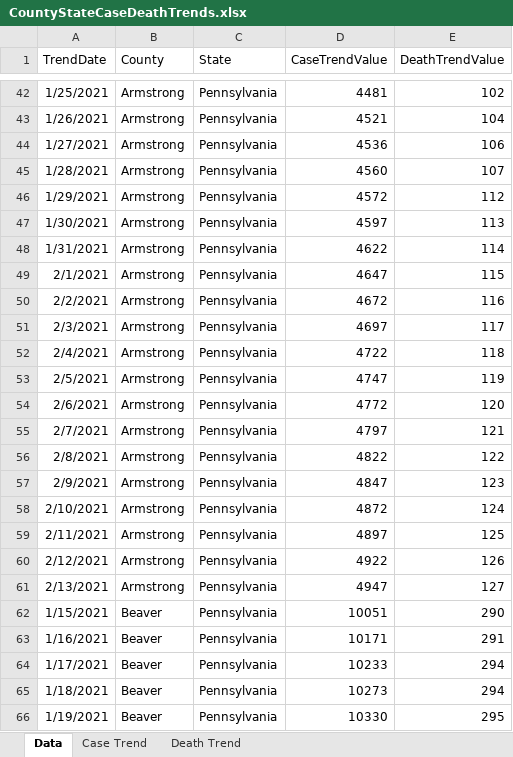
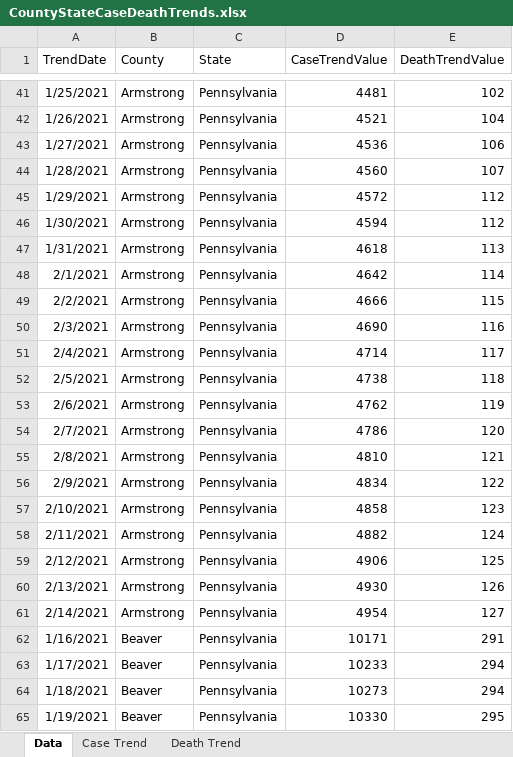
Before and after one commit to mhowe0422/mhowe0422.github.io, an Excel workbook: covid19/data/CountyStateCaseDeathTrends.xlsx, sheet Data, drawn as a sheet; only a part is shown, gaps mark what is left out; values as stored, in another font and other column widths than the file's, no borders; table styles not drawn; removed rows and columns are numbered as before the commit, all else as after; the diff covers the shown part only; the diff names each change by its address in the sheet, - before the commit and + after, or states it on an @@ line.

```diff
--- a/covid19/data/CountyStateCaseDeathTrends.xlsx (sheet Data)
+++ b/covid19/data/CountyStateCaseDeathTrends.xlsx (sheet Data)
-D46 (CaseTrendValue): 4597
+D46 (CaseTrendValue): 4594
-E46 (DeathTrendValue): 113
+E46 (DeathTrendValue): 112
-D47 (CaseTrendValue): 4622
+D47 (CaseTrendValue): 4618
-E47 (DeathTrendValue): 114
+E47 (DeathTrendValue): 113
-D48 (CaseTrendValue): 4647
+D48 (CaseTrendValue): 4642
-E48 (DeathTrendValue): 115
+E48 (DeathTrendValue): 114
-D49 (CaseTrendValue): 4672
+D49 (CaseTrendValue): 4666
-E49 (DeathTrendValue): 116
+E49 (DeathTrendValue): 115
-D50 (CaseTrendValue): 4697
+D50 (CaseTrendValue): 4690
-E50 (DeathTrendValue): 117
+E50 (DeathTrendValue): 116
-D51 (CaseTrendValue): 4722
+D51 (CaseTrendValue): 4714
-E51 (DeathTrendValue): 118
+E51 (DeathTrendValue): 117
-D52 (CaseTrendValue): 4747
+D52 (CaseTrendValue): 4738
-E52 (DeathTrendValue): 119
+E52 (DeathTrendValue): 118
-D53 (CaseTrendValue): 4772
+D53 (CaseTrendValue): 4762
-E53 (DeathTrendValue): 120
+E53 (DeathTrendValue): 119
-D54 (CaseTrendValue): 4797
+D54 (CaseTrendValue): 4786
-E54 (DeathTrendValue): 121
+E54 (DeathTrendValue): 120
-D55 (CaseTrendValue): 4822
+D55 (CaseTrendValue): 4810
-E55 (DeathTrendValue): 122
+E55 (DeathTrendValue): 121
-D56 (CaseTrendValue): 4847
+D56 (CaseTrendValue): 4834
-E56 (DeathTrendValue): 123
+E56 (DeathTrendValue): 122
-D57 (CaseTrendValue): 4872
+D57 (CaseTrendValue): 4858
-E57 (DeathTrendValue): 124
+E57 (DeathTrendValue): 123
-D58 (CaseTrendValue): 4897
+D58 (CaseTrendValue): 4882
-E58 (DeathTrendValue): 125
+E58 (DeathTrendValue): 124
-D59 (CaseTrendValue): 4922
+D59 (CaseTrendValue): 4906
-E59 (DeathTrendValue): 126
+E59 (DeathTrendValue): 125
-D60 (CaseTrendValue): 4947
+D60 (CaseTrendValue): 4930
-E60 (DeathTrendValue): 127
+E60 (DeathTrendValue): 126
-row 62: 1/15/2021 | Beaver | Pennsylvania | 10051 | 290
+row 61: 2/14/2021 | Armstrong | Pennsylvania | 4954 | 127
```
Also changed, not shown: 10 added rows, 10 removed rows and 284 edited cells elsewhere in this sheet, charts or pictures, covid19/data/CaseRatio.xlsx, covid19/data/USCaseCount.xlsx, 4 other files.
